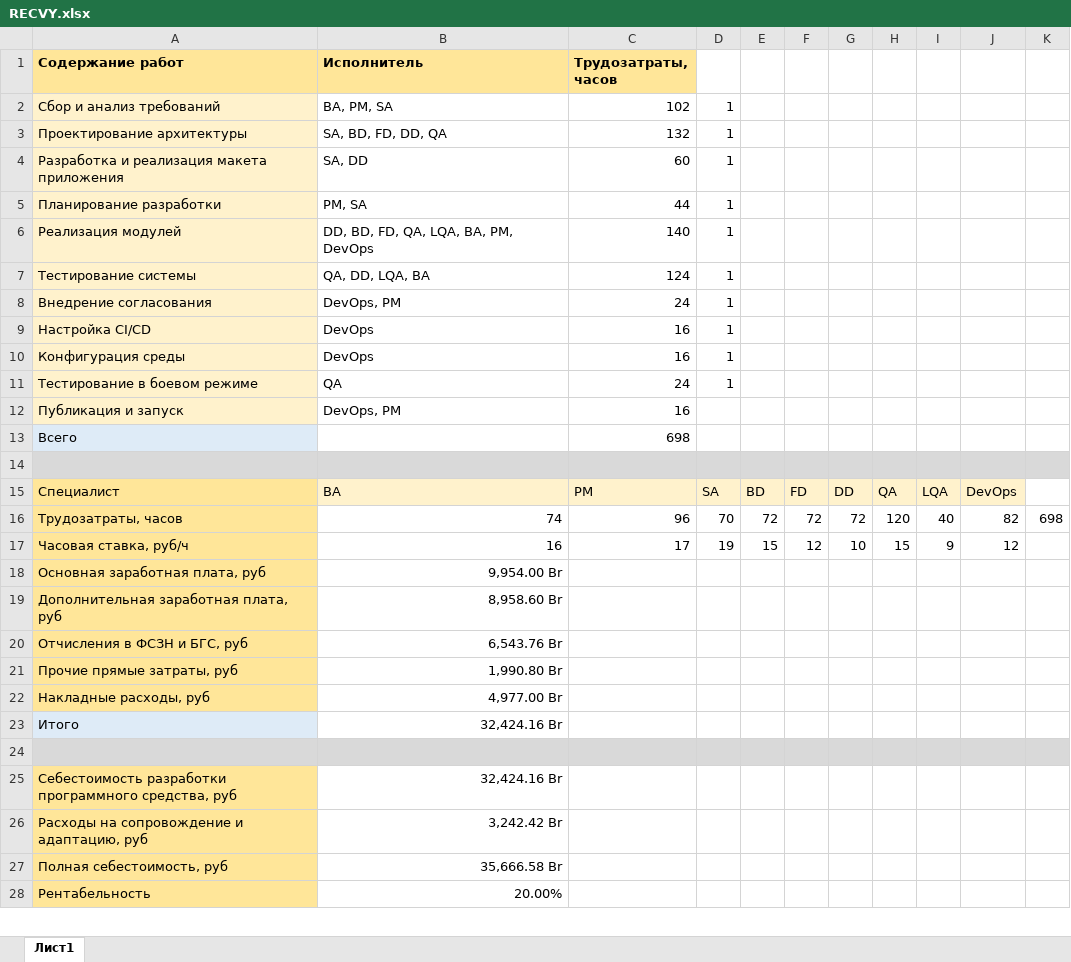
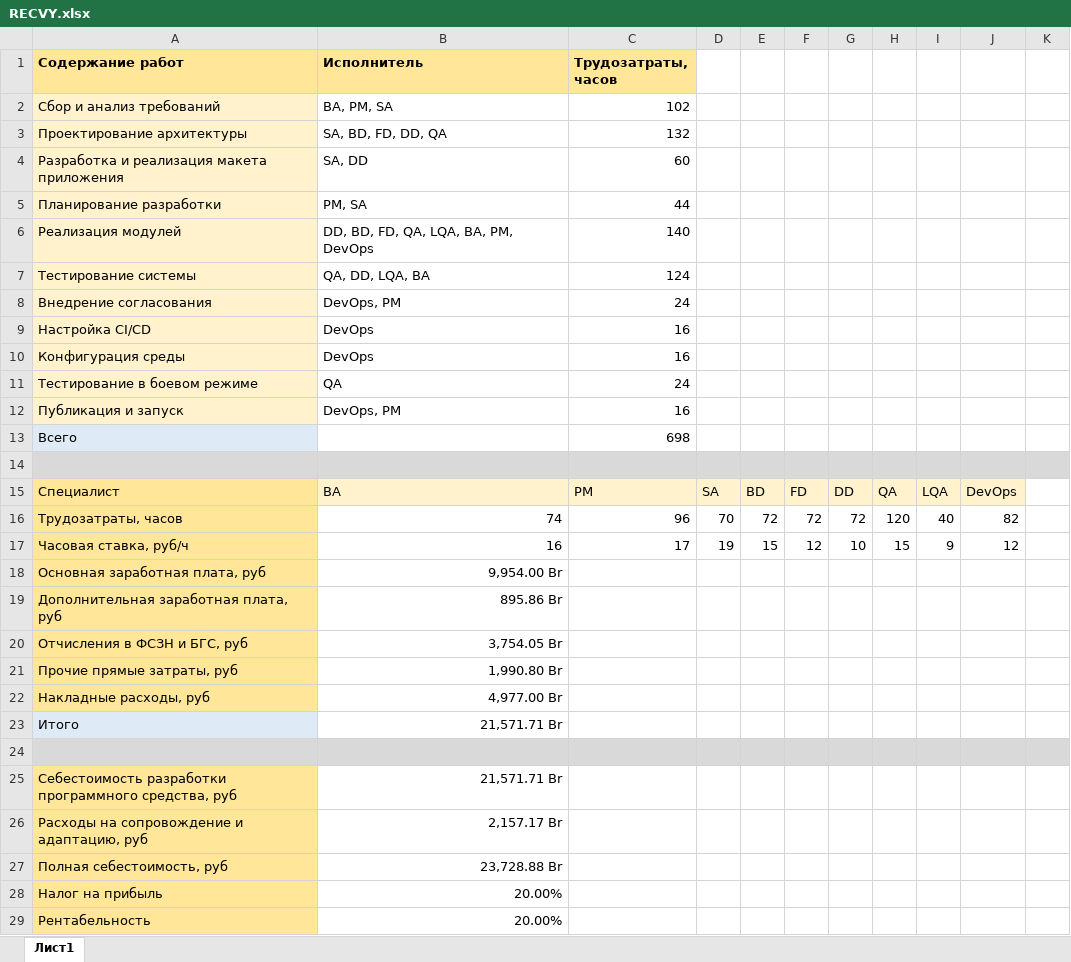
Before and after one commit to DimaXDD/Course4, an Excel workbook: 7sem/Управление IT-проектами (Евлаш)/RECVY.xlsx, sheet Лист1, drawn as a sheet; only a part is shown; values as stored, in another font and other column widths than the file's, no borders; the diff covers the shown part only; the diff names each change by its address in the sheet, - before the commit and + after, or states it on an @@ line.

```diff
--- a/7sem/Управление IT-проектами (Евлаш)/RECVY.xlsx (sheet Лист1)
+++ b/7sem/Управление IT-проектами (Евлаш)/RECVY.xlsx (sheet Лист1)
-D2:D11: 1
+D2:D11: (empty)
-K16: 698
+K16: (empty)
-B19 (Исполнитель): 8,958.60 Br
+B19 (Исполнитель): 895.86 Br
-B20 (Исполнитель): 6,543.76 Br
+B20 (Исполнитель): 3,754.05 Br
-B23 (Исполнитель): 32,424.16 Br
+B23 (Исполнитель): 21,571.71 Br
-B25 (Исполнитель): 32,424.16 Br
+B25 (Исполнитель): 21,571.71 Br
-B26 (Исполнитель): 3,242.42 Br
+B26 (Исполнитель): 2,157.17 Br
-B27 (Исполнитель): 35,666.58 Br
+B27 (Исполнитель): 23,728.88 Br
+row 28: Налог на прибыль | 20.00%
```
Also changed, not shown: 3 added rows, 1 removed row and 1 edited cell elsewhere in this sheet, 7 other files.
